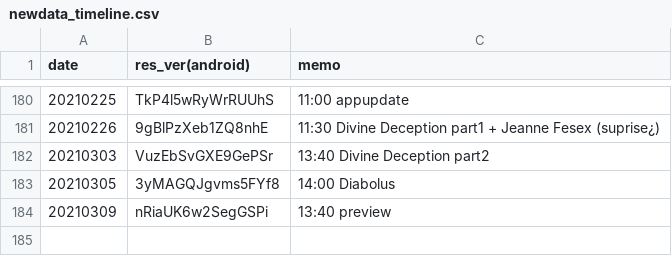
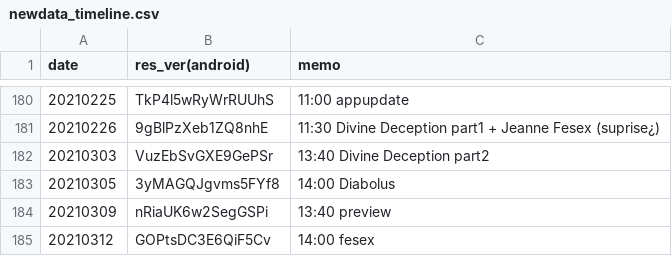
Before and after one commit to sh0wer1ee/DLScripts, a CSV file: newdata_timeline.csv, drawn as a sheet; only a part is shown, gaps mark what is left out.

```diff
--- a/newdata_timeline.csv
+++ b/newdata_timeline.csv
@@ -184 +184,2 @@ date,res_ver(android),memo
 20210309,nRiaUK6w2SegGSPi,13:40 preview
+20210312,GOPtsDC3E6QiF5Cv,14:00 fesex
```
Also changed, not shown: 11 other files.
